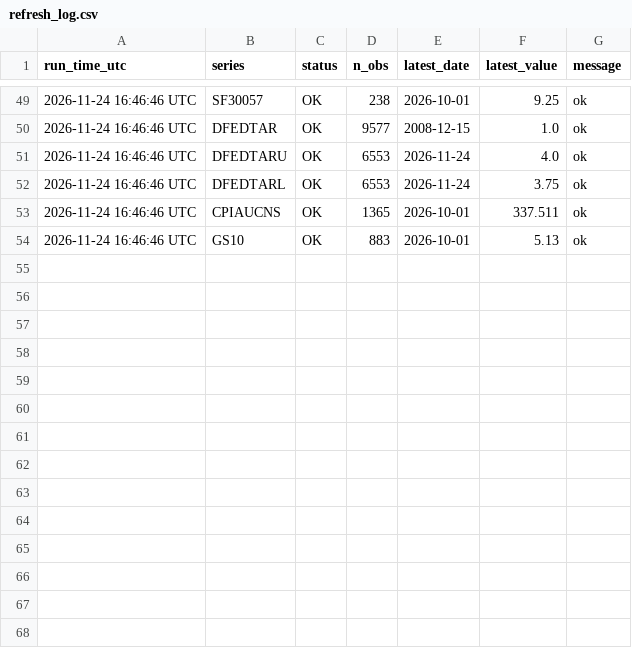
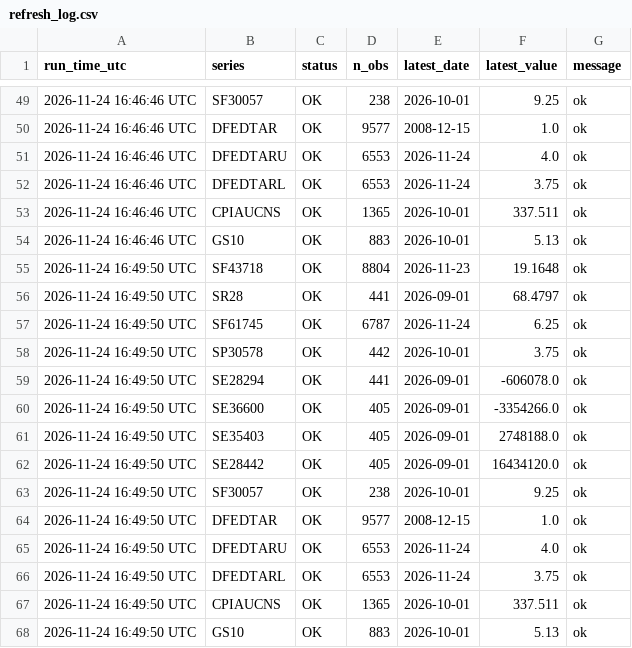
Before and after one commit to julioy/mexico-peso-dashboard, a CSV file: data/refresh_log.csv, drawn as a sheet; only a part is shown, gaps mark what is left out; the diff names each change by its address in the sheet, - before the commit and + after, or states it on an @@ line.

```diff
--- a/data/refresh_log.csv
+++ b/data/refresh_log.csv
+row 55: 2026-11-24 16:49:50 UTC | SF43718 | OK | 8804 | 2026-11-23 | 19.1648 | ok
+row 56: 2026-11-24 16:49:50 UTC | SR28 | OK | 441 | 2026-09-01 | 68.4797 | ok
+row 57: 2026-11-24 16:49:50 UTC | SF61745 | OK | 6787 | 2026-11-24 | 6.25 | ok
+row 58: 2026-11-24 16:49:50 UTC | SP30578 | OK | 442 | 2026-10-01 | 3.75 | ok
+row 59: 2026-11-24 16:49:50 UTC | SE28294 | OK | 441 | 2026-09-01 | -606078.0 | ok
+row 60: 2026-11-24 16:49:50 UTC | SE36600 | OK | 405 | 2026-09-01 | -3354266.0 | ok
+row 61: 2026-11-24 16:49:50 UTC | SE35403 | OK | 405 | 2026-09-01 | 2748188.0 | ok
+row 62: 2026-11-24 16:49:50 UTC | SE28442 | OK | 405 | 2026-09-01 | 16434120.0 | ok
+row 63: 2026-11-24 16:49:50 UTC | SF30057 | OK | 238 | 2026-10-01 | 9.25 | ok
+row 64: 2026-11-24 16:49:50 UTC | DFEDTAR | OK | 9577 | 2008-12-15 | 1.0 | ok
+row 65: 2026-11-24 16:49:50 UTC | DFEDTARU | OK | 6553 | 2026-11-24 | 4.0 | ok
+row 66: 2026-11-24 16:49:50 UTC | DFEDTARL | OK | 6553 | 2026-11-24 | 3.75 | ok
+row 67: 2026-11-24 16:49:50 UTC | CPIAUCNS | OK | 1365 | 2026-10-01 | 337.511 | ok
+row 68: 2026-11-24 16:49:50 UTC | GS10 | OK | 883 | 2026-10-01 | 5.13 | ok
```
Also changed, not shown: 2 other files.
